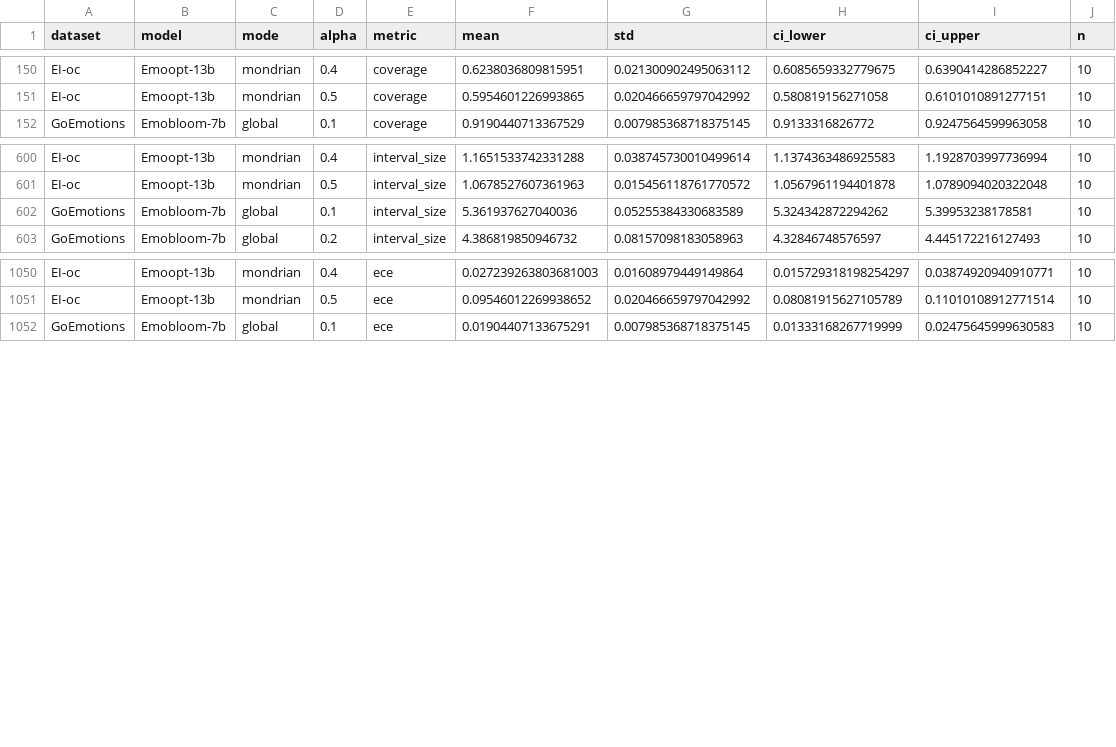
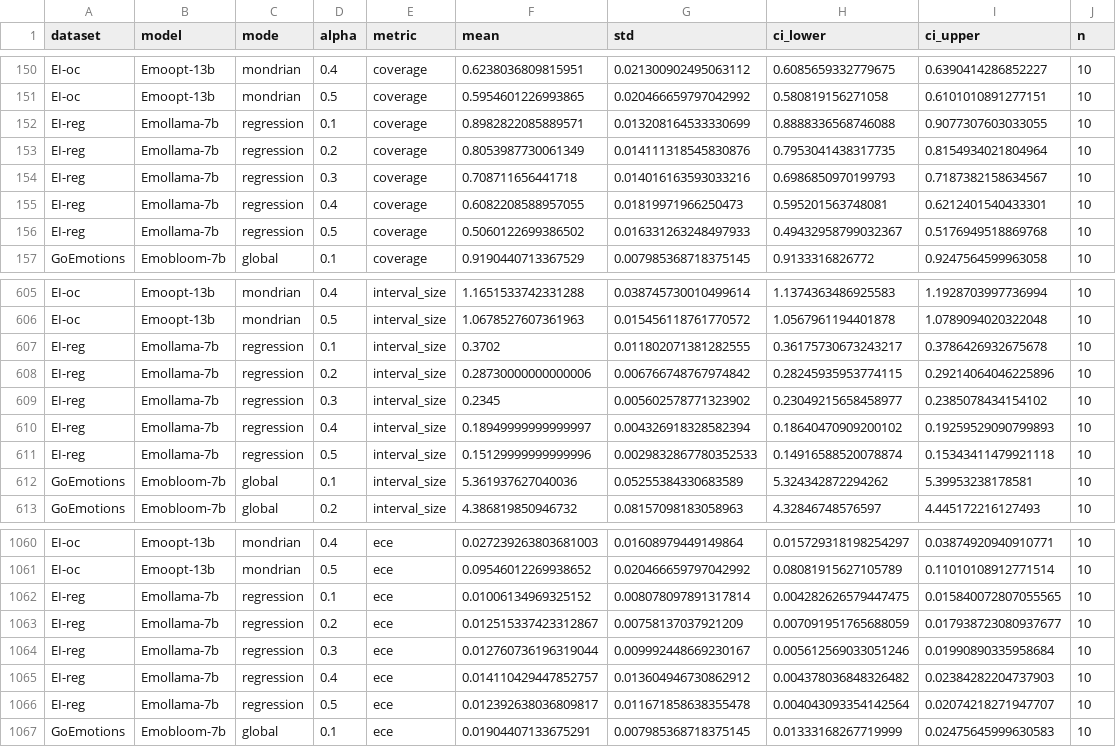
Before and after one commit to samadroohi/CEMOLLMS-AEB, a CSV file: analysis_output/calibration/calibration_alpha_summary.csv, drawn as a sheet; only a part is shown, gaps mark what is left out.

```diff
--- a/analysis_output/calibration/calibration_alpha_summary.csv
+++ b/analysis_output/calibration/calibration_alpha_summary.csv
@@ -151,2 +151,7 @@ EI-oc,Emoopt-13b,mondrian,0.4,coverage,0.6238036809815951,0.021300902495063112,0
 EI-oc,Emoopt-13b,mondrian,0.5,coverage,0.5954601226993865,0.020466659797042992,0.580819156271058,0.6101010891277151,10
+EI-reg,Emollama-7b,regression,0.1,coverage,0.8982822085889571,0.013208164533330699,0.8888336568746088,0.9077307603033055,10
+EI-reg,Emollama-7b,regression,0.2,coverage,0.8053987730061349,0.014111318545830876,0.7953041438317735,0.8154934021804964,10
+EI-reg,Emollama-7b,regression,0.3,coverage,0.708711656441718,0.014016163593033216,0.6986850970199793,0.7187382158634567,10
+EI-reg,Emollama-7b,regression,0.4,coverage,0.6082208588957055,0.01819971966250473,0.595201563748081,0.6212401540433301,10
+EI-reg,Emollama-7b,regression,0.5,coverage,0.5060122699386502,0.016331263248497933,0.49432958799032367,0.5176949518869768,10
 GoEmotions,Emobloom-7b,global,0.1,coverage,0.9190440713367529,0.007985368718375145,0.9133316826772,0.9247564599963058,10
@@ -601,2 +606,7 @@ EI-oc,Emoopt-13b,mondrian,0.4,interval_size,1.1651533742331288,0.038745730010499
 EI-oc,Emoopt-13b,mondrian,0.5,interval_size,1.0678527607361963,0.015456118761770572,1.0567961194401878,1.0789094020322048,10
+EI-reg,Emollama-7b,regression,0.1,interval_size,0.3702,0.011802071381282555,0.36175730673243217,0.3786426932675678,10
+EI-reg,Emollama-7b,regression,0.2,interval_size,0.28730000000000006,0.006766748767974842,0.28245935953774115,0.29214064046225896,10
+EI-reg,Emollama-7b,regression,0.3,interval_size,0.2345,0.005602578771323902,0.23049215658458977,0.2385078434154102,10
+EI-reg,Emollama-7b,regression,0.4,interval_size,0.18949999999999997,0.004326918328582394,0.18640470909200102,0.19259529090799893,10
+EI-reg,Emollama-7b,regression,0.5,interval_size,0.15129999999999996,0.0029832867780352533,0.14916588520078874,0.15343411479921118,10
 GoEmotions,Emobloom-7b,global,0.1,interval_size,5.361937627040036,0.05255384330683589,5.324342872294262,5.39953238178581,10
@@ -1051,2 +1061,7 @@ EI-oc,Emoopt-13b,mondrian,0.4,ece,0.027239263803681003,0.01608979449149864,0.015
 EI-oc,Emoopt-13b,mondrian,0.5,ece,0.09546012269938652,0.020466659797042992,0.08081915627105789,0.11010108912771514,10
+EI-reg,Emollama-7b,regression,0.1,ece,0.01006134969325152,0.008078097891317814,0.004282626579447475,0.015840072807055565,10
+EI-reg,Emollama-7b,regression,0.2,ece,0.012515337423312867,0.00758137037921209,0.007091951765688059,0.017938723080937677,10
+EI-reg,Emollama-7b,regression,0.3,ece,0.012760736196319044,0.009992448669230167,0.005612569033051246,0.01990890335958684,10
+EI-reg,Emollama-7b,regression,0.4,ece,0.014110429447852757,0.013604946730862912,0.004378036848326482,0.02384282204737903,10
+EI-reg,Emollama-7b,regression,0.5,ece,0.012392638036809817,0.011671858638355478,0.004043093354142564,0.02074218271947707,10
 GoEmotions,Emobloom-7b,global,0.1,ece,0.01904407133675291,0.007985368718375145,0.01333168267719999,0.02475645999630583,10
```
Also changed, not shown: analysis_output/calibration/calibration_alpha_records.csv, analysis_output/calibration/calibration_repeat_records.csv, 27 other files.
